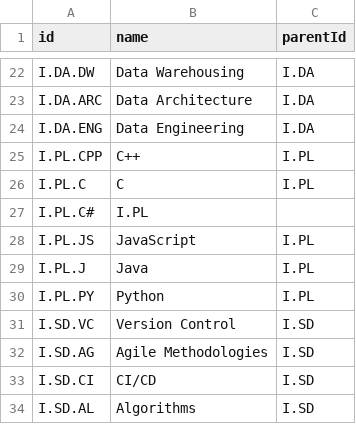
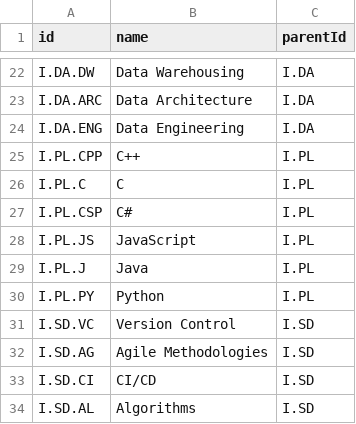
Before and after one commit to mike-macgregor/datasets, a CSV file: skilltree/skillTree.csv, drawn as a sheet; only a part is shown, gaps mark what is left out; removed rows and columns are numbered as before the commit, all else as after; the diff names each change by its address in the sheet, - before the commit and + after, or states it on an @@ line.

Commit message:
fix missing delim

```diff
--- a/skilltree/skillTree.csv
+++ b/skilltree/skillTree.csv
-row 27: I.PL.C# | I.PL
+row 27: I.PL.CSP | C# | I.PL
```
